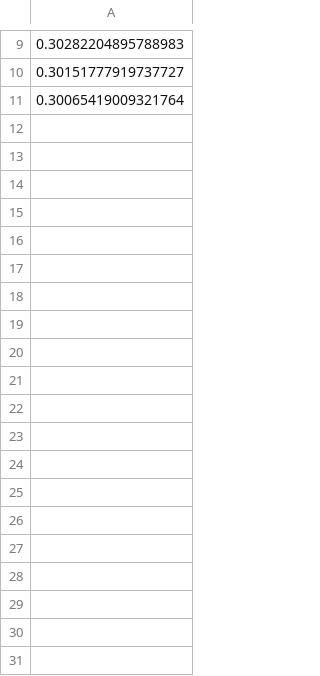
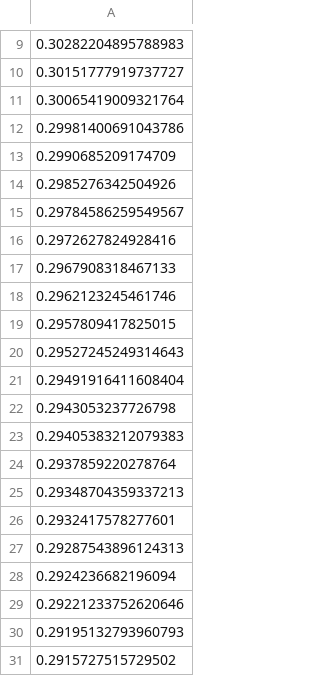
Before and after one commit to 0x2b3bfa0/breaking-test, a CSV file: loss.csv, drawn as a sheet; only a part is shown, gaps mark what is left out; the diff covers the shown part only; the diff names each change by its address in the sheet, - before the commit and + after, or states it on an @@ line.

```diff
--- a/loss.csv
+++ b/loss.csv
+row 12: 0.29981400691043786
+row 13: 0.2990685209174709
+row 14: 0.2985276342504926
+row 15: 0.29784586259549567
+row 16: 0.2972627824928416
+row 17: 0.2967908318467133
+row 18: 0.2962123245461746
+row 19: 0.2957809417825015
+row 20: 0.29527245249314643
+row 21: 0.29491916411608404
+row 22: 0.2943053237726798
+row 23: 0.29405383212079383
+row 24: 0.2937859220278764
+row 25: 0.29348704359337213
+row 26: 0.2932417578277601
+row 27: 0.29287543896124313
+row 28: 0.2924236682196094
+row 29: 0.29221233752620646
+row 30: 0.29195132793960793
+row 31: 0.2915727515729502
```
Also changed, not shown: 10 added rows elsewhere in this file, 2 other files.
